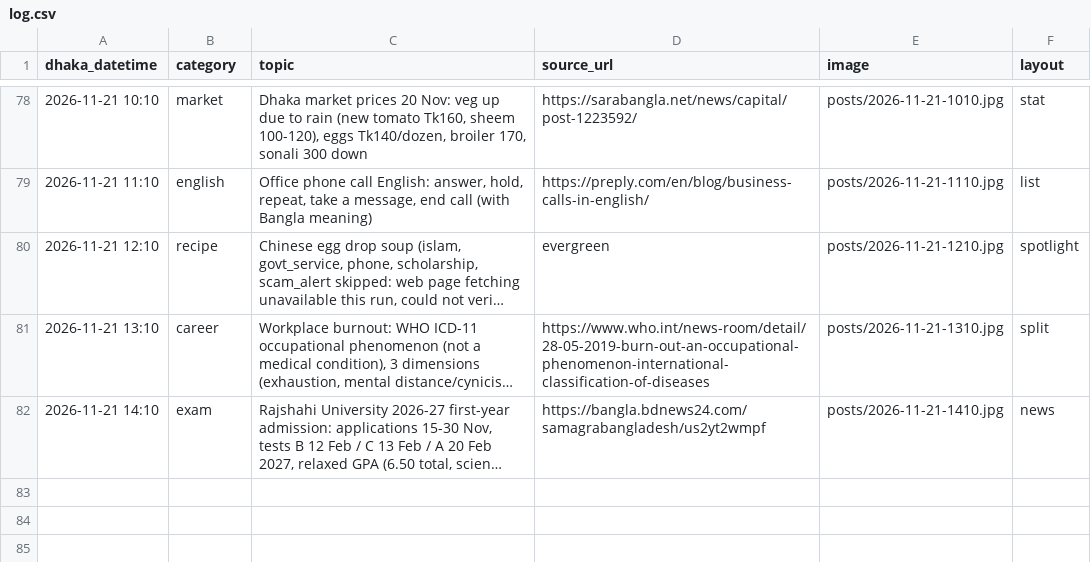
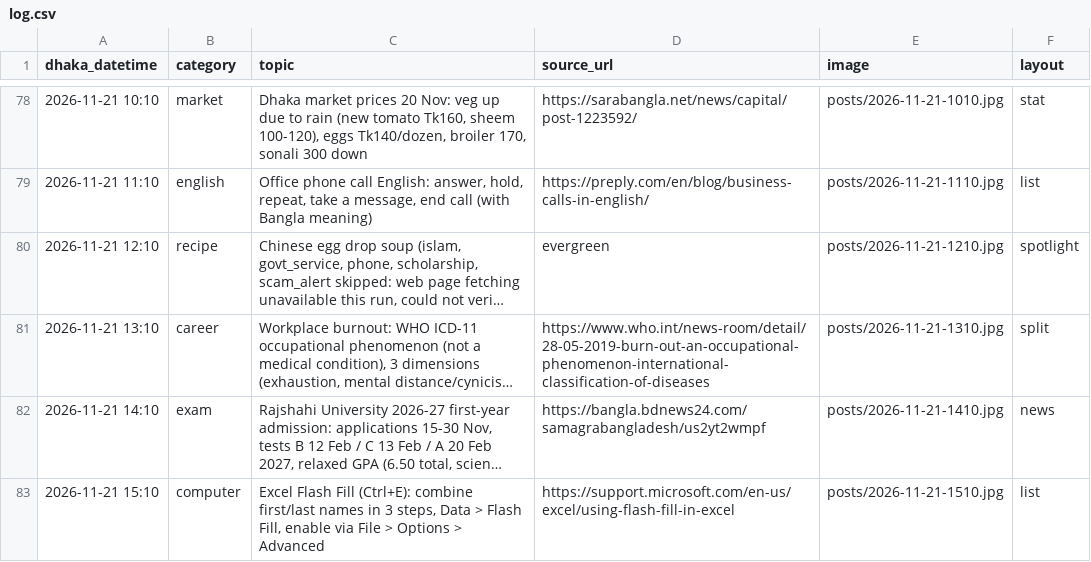
Before and after one commit to Rajibnt/codexnatore, a CSV file: posts/log.csv, drawn as a sheet; only a part is shown, gaps mark what is left out; long unchanged cells end in …; the diff names each change by its address in the sheet, - before the commit and + after, or states it on an @@ line.

```diff
--- a/posts/log.csv
+++ b/posts/log.csv
+row 83: 2026-11-21 15:10 | computer | Excel Flash Fill (Ctrl+E): combine first/last names in 3 steps, Data > Flash Fill, enable via File > Options > Advanced | https://support.microsoft.com/en-us/excel/using-flash-fill-in-excel | posts/2026-11-21-1510.jpg | list
```
